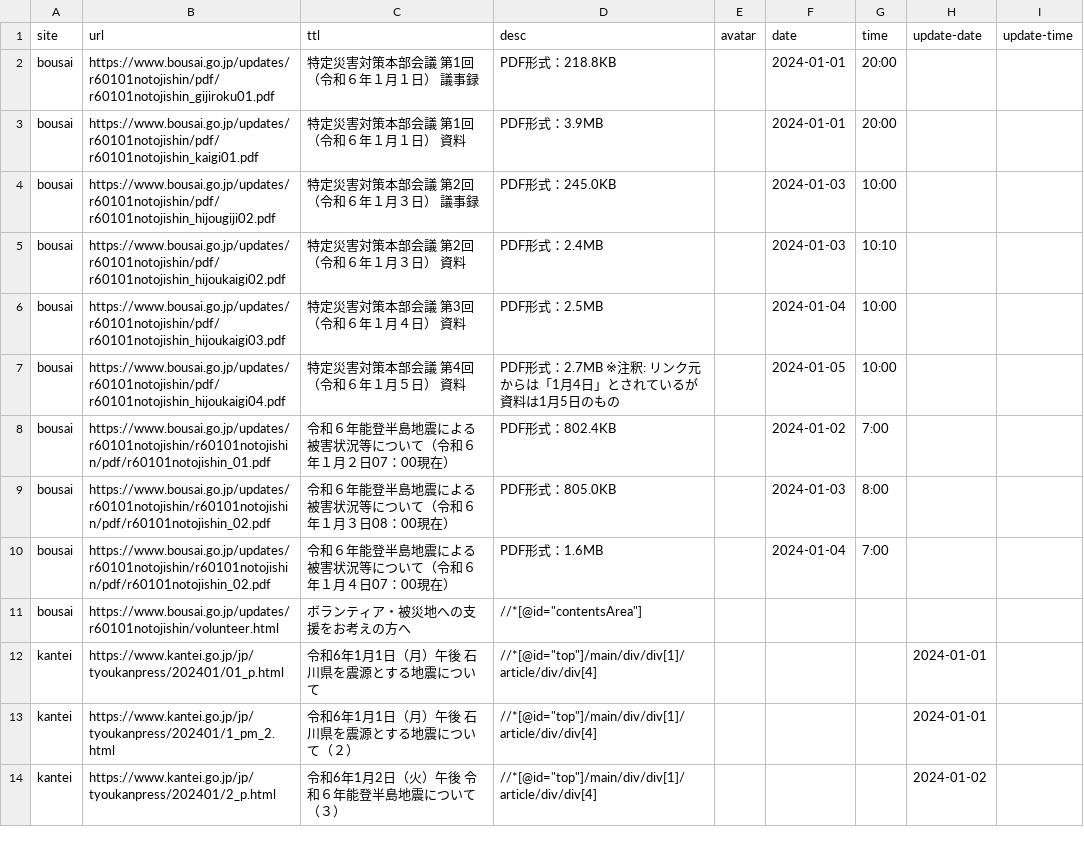
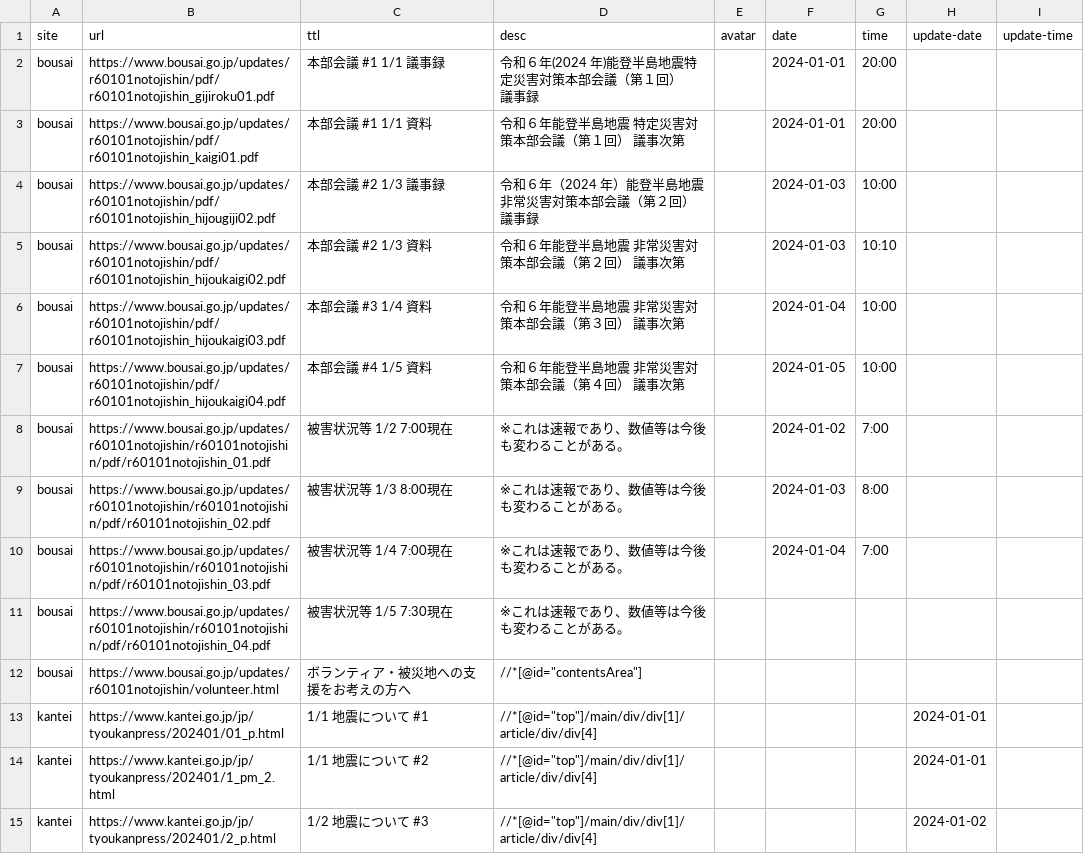
Before and after one commit to butchi/reiwa-6-noto, a CSV file: content/sheet.csv, drawn as a sheet; only a part is shown; the diff covers the shown part only.

Commit message:
文言を簡素化

```diff
--- a/content/sheet.csv
+++ b/content/sheet.csv
@@ -1,14 +1,17 @@
 site,url,ttl,desc,avatar,date,time,update-date,update-time
-bousai,https://www.bousai.go.jp/updates/r60101notojishin/pdf/r60101notojishin_gijiroku01.pdf,特定災害対策本部会議 第1回（令和６年１月１日）　議事録,PDF形式：218.8KB,,2024-01-01,20:00,,
-bousai,https://www.bousai.go.jp/updates/r60101notojishin/pdf/r60101notojishin_kaigi01.pdf,特定災害対策本部会議 第1回（令和６年１月１日）　資料,PDF形式：3.9MB,,2024-01-01,20:00,,
-bousai,https://www.bousai.go.jp/updates/r60101notojishin/pdf/r60101notojishin_hijougiji02.pdf,特定災害対策本部会議 第2回（令和６年１月３日）　議事録,PDF形式：245.0KB,,2024-01-03,10:00,,
-bousai,https://www.bousai.go.jp/updates/r60101notojishin/pdf/r60101notojishin_hijoukaigi02.pdf,特定災害対策本部会議 第2回（令和６年１月３日）　資料,PDF形式：2.4MB,,2024-01-03,10:10,,
-bousai,https://www.bousai.go.jp/updates/r60101notojishin/pdf/r60101notojishin_hijoukaigi03.pdf,特定災害対策本部会議 第3回（令和６年１月４日）　資料,PDF形式：2.5MB,,2024-01-04,10:00,,
-bousai,https://www.bousai.go.jp/updates/r60101notojishin/pdf/r60101notojishin_hijoukaigi04.pdf,特定災害対策本部会議 第4回（令和６年１月５日）　資料,PDF形式：2.7MB ※注釈: リンク元からは「1月4日」とされているが資料は1月5日のもの,,2024-01-05,10:00,,
-bousai,https://www.bousai.go.jp/updates/r60101notojishin/r60101notojishin/pdf/r60101notojishin_01.pdf,令和６年能登半島地震による被害状況等について（令和６年１月２日07：00現在）,PDF形式：802.4KB,,2024-01-02,7:00,,
-bousai,https://www.bousai.go.jp/updates/r60101notojishin/r60101notojishin/pdf/r60101notojishin_02.pdf,令和６年能登半島地震による被害状況等について（令和６年１月３日08：00現在）,PDF形式：805.0KB,,2024-01-03,8:00,,
-bousai,https://www.bousai.go.jp/updates/r60101notojishin/r60101notojishin/pdf/r60101notojishin_02.pdf,令和６年能登半島地震による被害状況等について（令和６年１月４日07：00現在）,PDF形式：1.6MB,,2024-01-04,7:00,,
+bousai,https://www.bousai.go.jp/updates/r60101notojishin/pdf/r60101notojishin_gijiroku01.pdf,本部会議 #1 1/1 議事録,"令和６年(2024 年)能登半島地震特定災害対策本部会議（第１回）
+議事録",,2024-01-01,20:00,,
+bousai,https://www.bousai.go.jp/updates/r60101notojishin/pdf/r60101notojishin_kaigi01.pdf,本部会議 #1 1/1 資料,令和６年能登半島地震 特定災害対策本部会議（第１回） 議事次第,,2024-01-01,20:00,,
+bousai,https://www.bousai.go.jp/updates/r60101notojishin/pdf/r60101notojishin_hijougiji02.pdf,本部会議 #2 1/3 議事録,令和６年（2024 年）能登半島地震 非常災害対策本部会議（第２回）議事録,,2024-01-03,10:00,,
+bousai,https://www.bousai.go.jp/updates/r60101notojishin/pdf/r60101notojishin_hijoukaigi02.pdf,本部会議 #2 1/3 資料,令和６年能登半島地震 非常災害対策本部会議（第２回） 議事次第,,2024-01-03,10:10,,
+bousai,https://www.bousai.go.jp/updates/r60101notojishin/pdf/r60101notojishin_hijoukaigi03.pdf,本部会議 #3 1/4 資料,令和６年能登半島地震 非常災害対策本部会議（第３回） 議事次第,,2024-01-04,10:00,,
+bousai,https://www.bousai.go.jp/updates/r60101notojishin/pdf/r60101notojishin_hijoukaigi04.pdf,本部会議 #4 1/5 資料,"令和６年能登半島地震 非常災害対策本部会議（第４回） 議事次第
+",,2024-01-05,10:00,,
+bousai,https://www.bousai.go.jp/updates/r60101notojishin/r60101notojishin/pdf/r60101notojishin_01.pdf,被害状況等 1/2 7:00現在,※これは速報であり、数値等は今後も変わることがある。,,2024-01-02,7:00,,
+bousai,https://www.bousai.go.jp/updates/r60101notojishin/r60101notojishin/pdf/r60101notojishin_02.pdf,被害状況等 1/3 8:00現在,※これは速報であり、数値等は今後も変わることがある。,,2024-01-03,8:00,,
+bousai,https://www.bousai.go.jp/updates/r60101notojishin/r60101notojishin/pdf/r60101notojishin_03.pdf,被害状況等 1/4 7:00現在,※これは速報であり、数値等は今後も変わることがある。,,2024-01-04,7:00,,
+bousai,https://www.bousai.go.jp/updates/r60101notojishin/r60101notojishin/pdf/r60101notojishin_04.pdf,被害状況等 1/5 7:30現在,※これは速報であり、数値等は今後も変わることがある。,,,,,
 bousai,https://www.bousai.go.jp/updates/r60101notojishin/volunteer.html,ボランティア・被災地への支援をお考えの方へ,"//*[@id=""contentsArea""]",,,,,
-kantei,https://www.kantei.go.jp/jp/tyoukanpress/202401/01_p.html,令和6年1月1日（月）午後 石川県を震源とする地震について,"//*[@id=""top""]/main/div/div[1]/article/div/div[4]",,,,2024-01-01,
-kantei,https://www.kantei.go.jp/jp/tyoukanpress/202401/1_pm_2.html,令和6年1月1日（月）午後 石川県を震源とする地震について（２）,"//*[@id=""top""]/main/div/div[1]/article/div/div[4]",,,,2024-01-01,
-kantei,https://www.kantei.go.jp/jp/tyoukanpress/202401/2_p.html,令和6年1月2日（火）午後 令和６年能登半島地震について（３）,"//*[@id=""top""]/main/div/div[1]/article/div/div[4]",,,,2024-01-02,
+kantei,https://www.kantei.go.jp/jp/tyoukanpress/202401/01_p.html,1/1 地震について #1,"//*[@id=""top""]/main/div/div[1]/article/div/div[4]",,,,2024-01-01,
+kantei,https://www.kantei.go.jp/jp/tyoukanpress/202401/1_pm_2.html,1/1 地震について #2,"//*[@id=""top""]/main/div/div[1]/article/div/div[4]",,,,2024-01-01,
+kantei,https://www.kantei.go.jp/jp/tyoukanpress/202401/2_p.html,1/2 地震について #3,"//*[@id=""top""]/main/div/div[1]/article/div/div[4]",,,,2024-01-02,
```
Also changed, not shown: 3 added rows, 3 removed rows and 34 edited cells elsewhere in this file.
